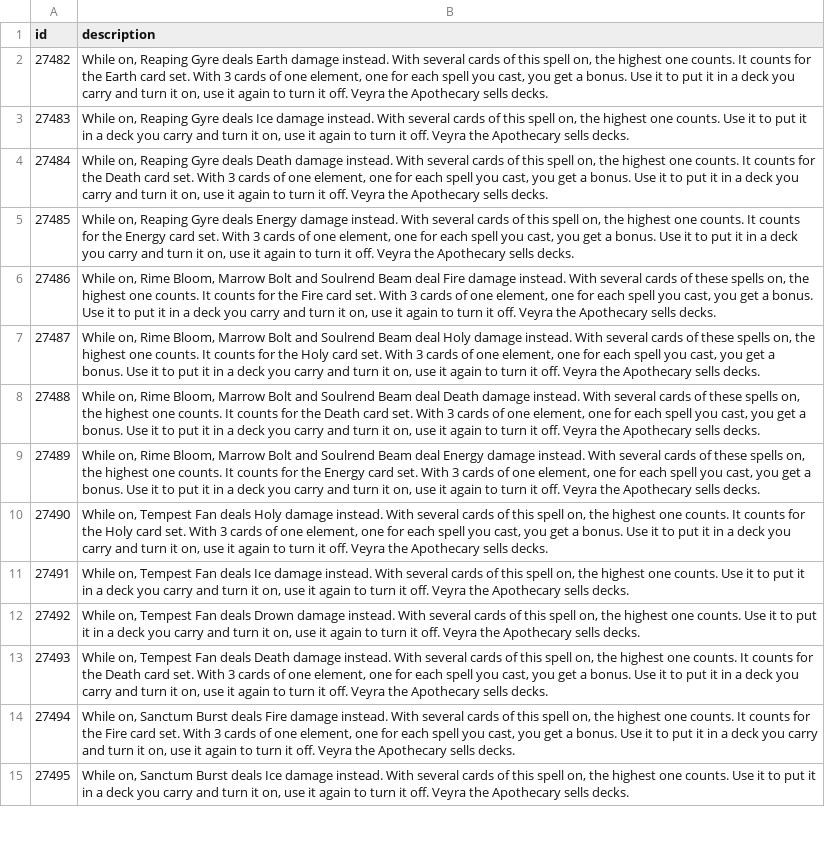
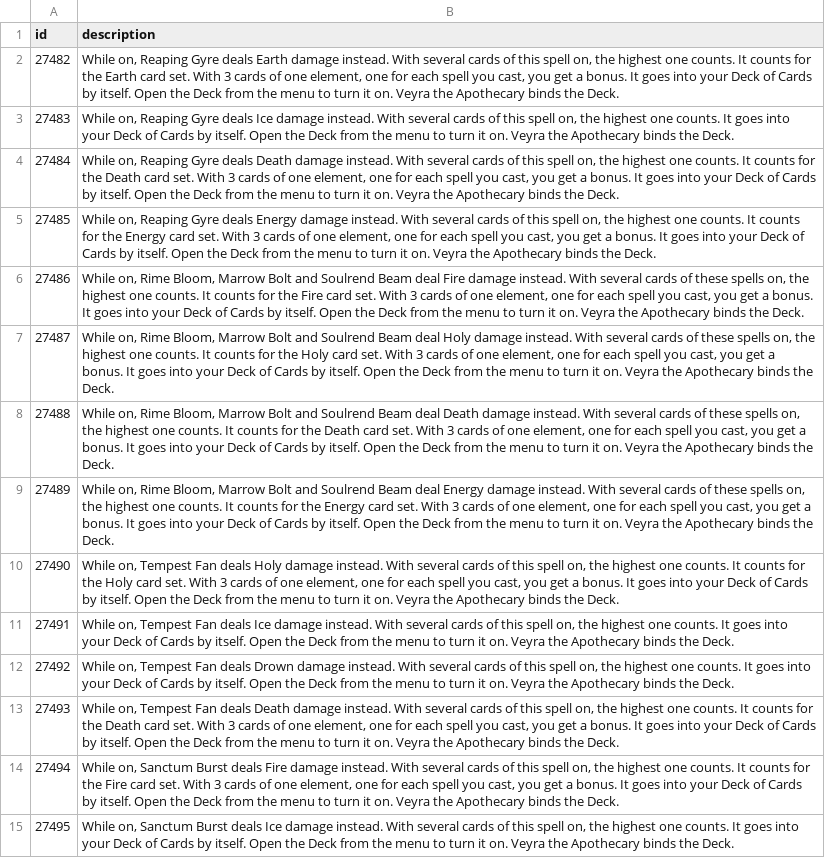
Before and after one commit to lucas1089/cinders-of-chaos, a CSV file: server/data/items/card_descriptions.csv, drawn as a sheet; only a part is shown; the diff covers the shown part only; the diff names each change by its address in the sheet, - before the commit and + after, or states it on an @@ line.

```diff
--- a/server/data/items/card_descriptions.csv
+++ b/server/data/items/card_descriptions.csv
-B2 (description): …a bonus. Use it to put it in a deck you carry and turn it on, use it again to turn it off. Veyra the Apothecary sells decks.
+B2 (description): …a bonus. It goes into your Deck of Cards by itself. Open the Deck from the menu to turn it on. Veyra the Apothecary binds the Deck.
-B3 (description): …one counts. Use it to put it in a deck you carry and turn it on, use it again to turn it off. Veyra the Apothecary sells decks.
+B3 (description): …one counts. It goes into your Deck of Cards by itself. Open the Deck from the menu to turn it on. Veyra the Apothecary binds the Deck.
-B4 (description): …a bonus. Use it to put it in a deck you carry and turn it on, use it again to turn it off. Veyra the Apothecary sells decks.
+B4 (description): …a bonus. It goes into your Deck of Cards by itself. Open the Deck from the menu to turn it on. Veyra the Apothecary binds the Deck.
-B5 (description): …a bonus. Use it to put it in a deck you carry and turn it on, use it again to turn it off. Veyra the Apothecary sells decks.
+B5 (description): …a bonus. It goes into your Deck of Cards by itself. Open the Deck from the menu to turn it on. Veyra the Apothecary binds the Deck.
-B6 (description): …a bonus. Use it to put it in a deck you carry and turn it on, use it again to turn it off. Veyra the Apothecary sells decks.
+B6 (description): …a bonus. It goes into your Deck of Cards by itself. Open the Deck from the menu to turn it on. Veyra the Apothecary binds the Deck.
-B7 (description): …a bonus. Use it to put it in a deck you carry and turn it on, use it again to turn it off. Veyra the Apothecary sells decks.
+B7 (description): …a bonus. It goes into your Deck of Cards by itself. Open the Deck from the menu to turn it on. Veyra the Apothecary binds the Deck.
-B8 (description): …a bonus. Use it to put it in a deck you carry and turn it on, use it again to turn it off. Veyra the Apothecary sells decks.
+B8 (description): …a bonus. It goes into your Deck of Cards by itself. Open the Deck from the menu to turn it on. Veyra the Apothecary binds the Deck.
-B9 (description): …a bonus. Use it to put it in a deck you carry and turn it on, use it again to turn it off. Veyra the Apothecary sells decks.
+B9 (description): …a bonus. It goes into your Deck of Cards by itself. Open the Deck from the menu to turn it on. Veyra the Apothecary binds the Deck.
-B10 (description): …a bonus. Use it to put it in a deck you carry and turn it on, use it again to turn it off. Veyra the Apothecary sells decks.
+B10 (description): …a bonus. It goes into your Deck of Cards by itself. Open the Deck from the menu to turn it on. Veyra the Apothecary binds the Deck.
-B11 (description): …one counts. Use it to put it in a deck you carry and turn it on, use it again to turn it off. Veyra the Apothecary sells decks.
+B11 (description): …one counts. It goes into your Deck of Cards by itself. Open the Deck from the menu to turn it on. Veyra the Apothecary binds the Deck.
-B12 (description): …one counts. Use it to put it in a deck you carry and turn it on, use it again to turn it off. Veyra the Apothecary sells decks.
+B12 (description): …one counts. It goes into your Deck of Cards by itself. Open the Deck from the menu to turn it on. Veyra the Apothecary binds the Deck.
-B13 (description): …a bonus. Use it to put it in a deck you carry and turn it on, use it again to turn it off. Veyra the Apothecary sells decks.
+B13 (description): …a bonus. It goes into your Deck of Cards by itself. Open the Deck from the menu to turn it on. Veyra the Apothecary binds the Deck.
-B14 (description): …a bonus. Use it to put it in a deck you carry and turn it on, use it again to turn it off. Veyra the Apothecary sells decks.
+B14 (description): …a bonus. It goes into your Deck of Cards by itself. Open the Deck from the menu to turn it on. Veyra the Apothecary binds the Deck.
-B15 (description): …one counts. Use it to put it in a deck you carry and turn it on, use it again to turn it off. Veyra the Apothecary sells decks.
+B15 (description): …one counts. It goes into your Deck of Cards by itself. Open the Deck from the menu to turn it on. Veyra the Apothecary binds the Deck.
```
Also changed, not shown: 62 edited cells elsewhere in this file, 19 other files.
